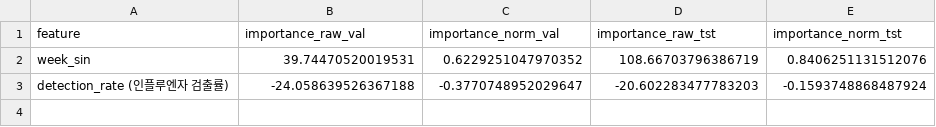
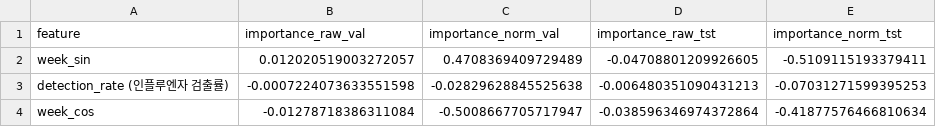
Before and after one commit to swimmerRAt/influenza-prediction-model, a CSV file: feature_importance.csv, drawn as a sheet.

```diff
--- a/feature_importance.csv
+++ b/feature_importance.csv
@@ -1,3 +1,4 @@
 feature,importance_raw_val,importance_norm_val,importance_raw_tst,importance_norm_tst
-week_sin,39.74470520019531,0.6229251047970352,108.66703796386719,0.8406251131512076
-detection_rate (인플루엔자 검출률),-24.058639526367188,-0.3770748952029647,-20.602283477783203,-0.1593748868487924
+week_sin,0.012020519003272057,0.4708369409729489,-0.04708801209926605,-0.5109115193379411
+detection_rate (인플루엔자 검출률),-0.0007224073633551598,-0.02829628845525638,-0.006480351090431213,-0.07031271599395253
+week_cos,-0.01278718386311084,-0.5008667705717947,-0.038596346974372864,-0.41877576466810634
```
Also changed, not shown: 7 other files.
